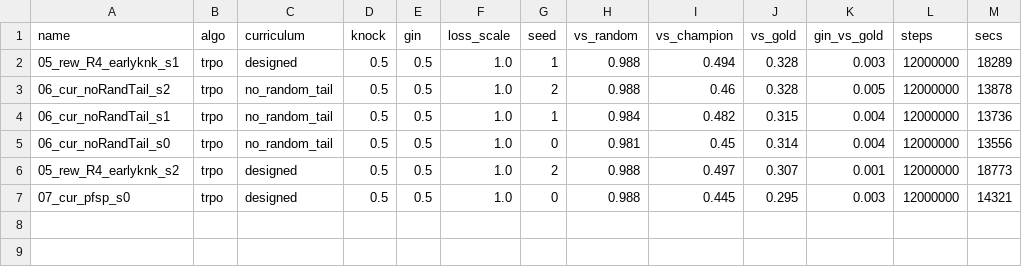
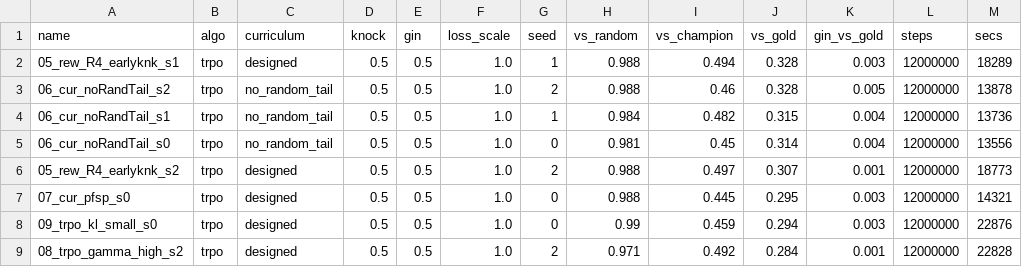
Before and after one commit to Nikelroid/adversarial-coevolution, a CSV file: sweep/curriculum/_summary.csv, drawn as a sheet.

Commit message:
Phase-6 sweep: curriculum/algorithm/reward results + docs (2026-06-05T08:56Z)

```diff
--- a/sweep/curriculum/_summary.csv
+++ b/sweep/curriculum/_summary.csv
@@ -7 +7,3 @@ name,algo,curriculum,knock,gin,loss_scale,seed,vs_random,vs_champion,vs_gold,gin
 07_cur_pfsp_s0,trpo,designed,0.5,0.5,1.0,0,0.988,0.445,0.295,0.003,12000000,14321
+09_trpo_kl_small_s0,trpo,designed,0.5,0.5,1.0,0,0.99,0.459,0.294,0.003,12000000,22876
+08_trpo_gamma_high_s2,trpo,designed,0.5,0.5,1.0,2,0.971,0.492,0.284,0.001,12000000,22828
```
Also changed, not shown: 20 other files.
